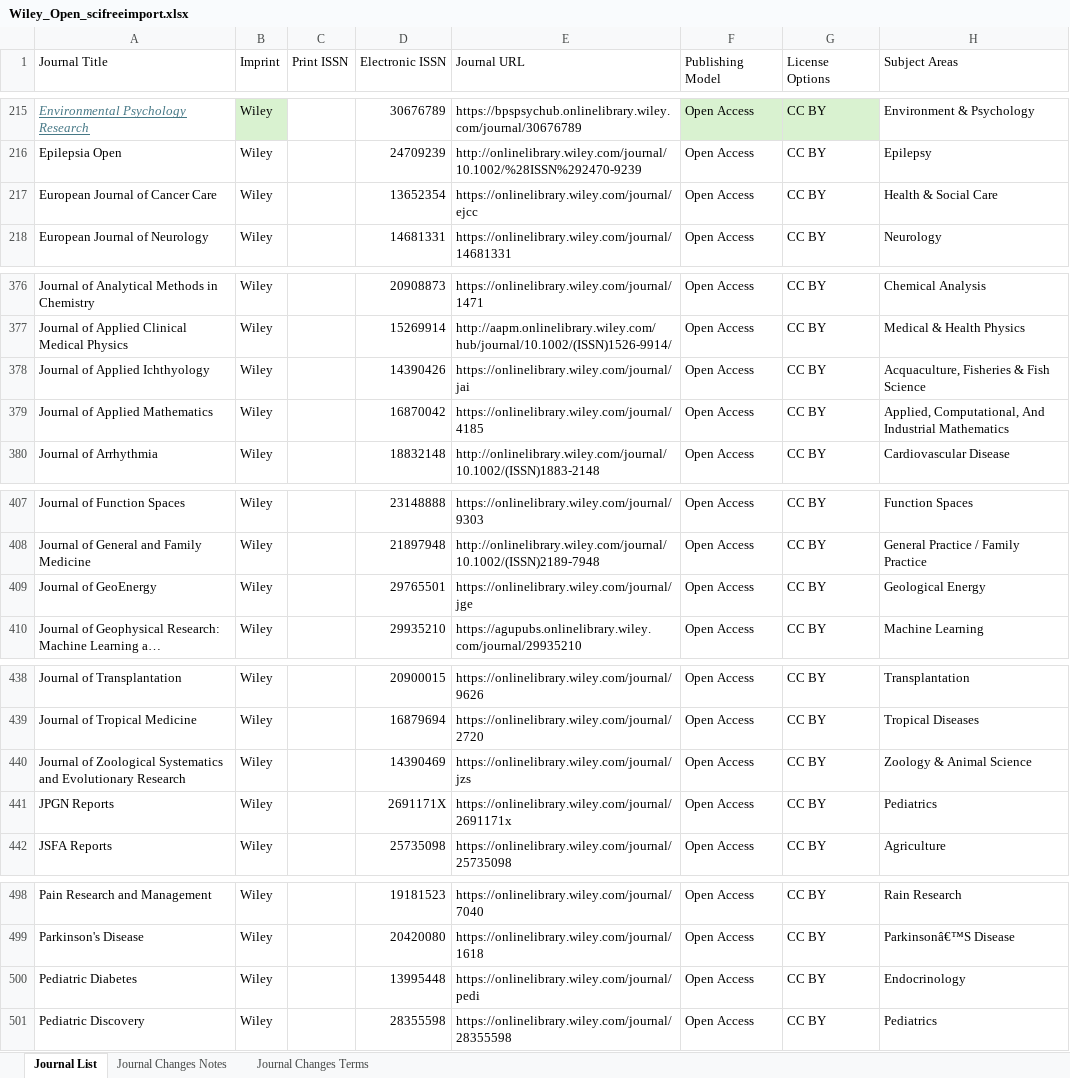
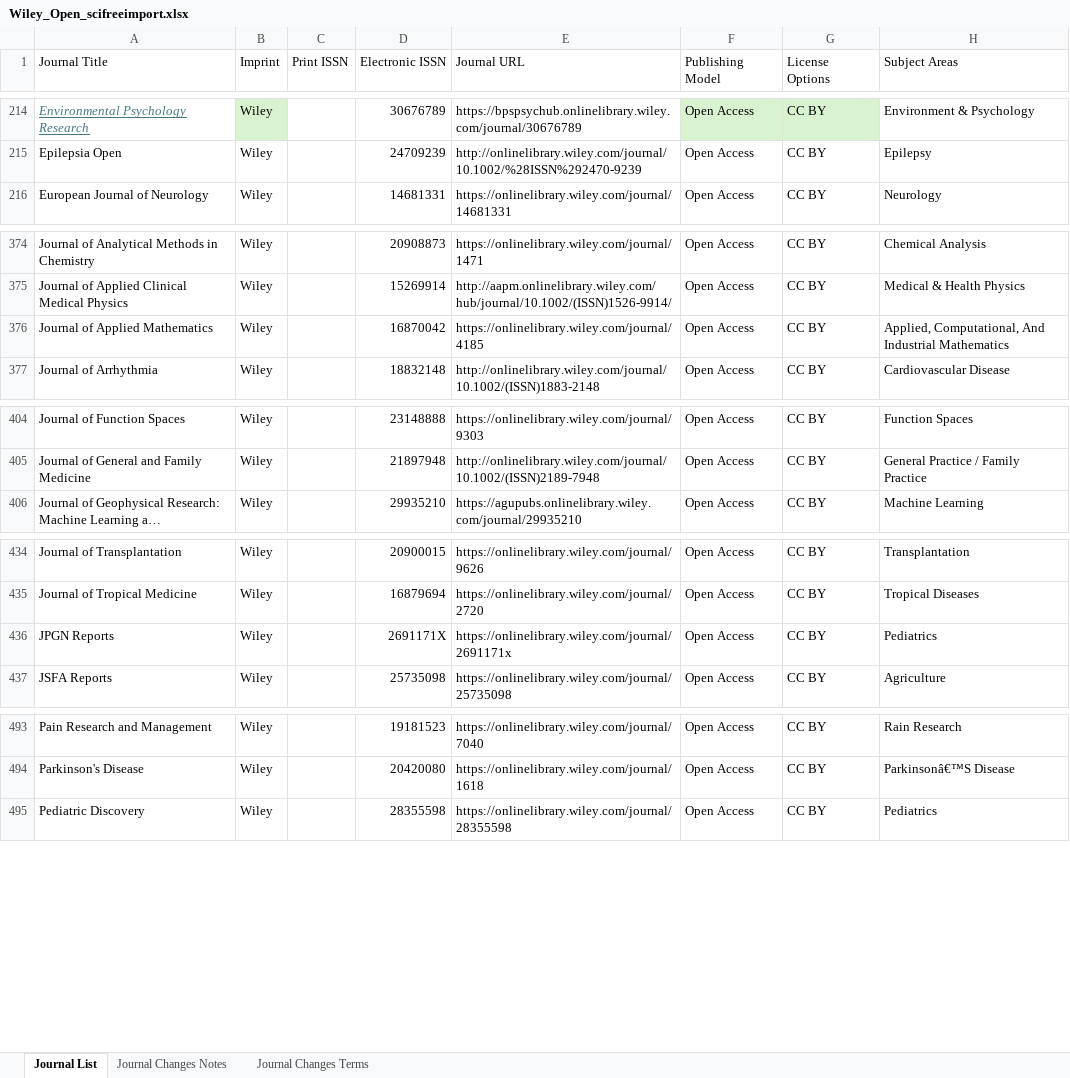
Before and after one commit to SciFreeOrg/UK-CoP, an Excel workbook: UK_CoP_TitleLists/Wiley_Open_scifreeimport.xlsx, sheet Journal List, drawn as a sheet; only a part is shown, gaps mark what is left out; long unchanged cells end in …; values as stored, in another font and other column widths than the file's, no borders; conditional formats and table styles not drawn; removed rows and columns are numbered as before the commit, all else as after; the diff covers the shown part only; the diff names each change by its address in the sheet, - before the commit and + after, or states it on an @@ line.

Commit message:
Wiley_Open_scifreeimport 070526
Wiley issed list 23rd April 2026

```diff
--- a/UK_CoP_TitleLists/Wiley_Open_scifreeimport.xlsx (sheet Journal List)
+++ b/UK_CoP_TitleLists/Wiley_Open_scifreeimport.xlsx (sheet Journal List)
-row 217: European Journal of Cancer Care | Wiley |  | 13652354 | https://onlinelibrary.wiley.com/journal/ejcc | Open Access | CC BY | Health & Social Care
-row 378: Journal of Applied Ichthyology | Wiley |  | 14390426 | https://onlinelibrary.wiley.com/journal/jai | Open Access | CC BY | Acquaculture, Fisheries & Fish Science
-row 409: Journal of GeoEnergy | Wiley |  | 29765501 | https://onlinelibrary.wiley.com/journal/jge | Open Access | CC BY | Geological Energy
-row 440: Journal of Zoological Systematics and Evolutionary Research | Wiley |  | 14390469 | https://onlinelibrary.wiley.com/journal/jzs | Open Access | CC BY | Zoology & Animal Science
-row 500: Pediatric Diabetes | Wiley |  | 13995448 | https://onlinelibrary.wiley.com/journal/pedi | Open Access | CC BY | Endocrinology
```
Also changed, not shown: 9 added rows, 1 removed row and cell formats elsewhere in this sheet, sheet Journal Changes Notes.
